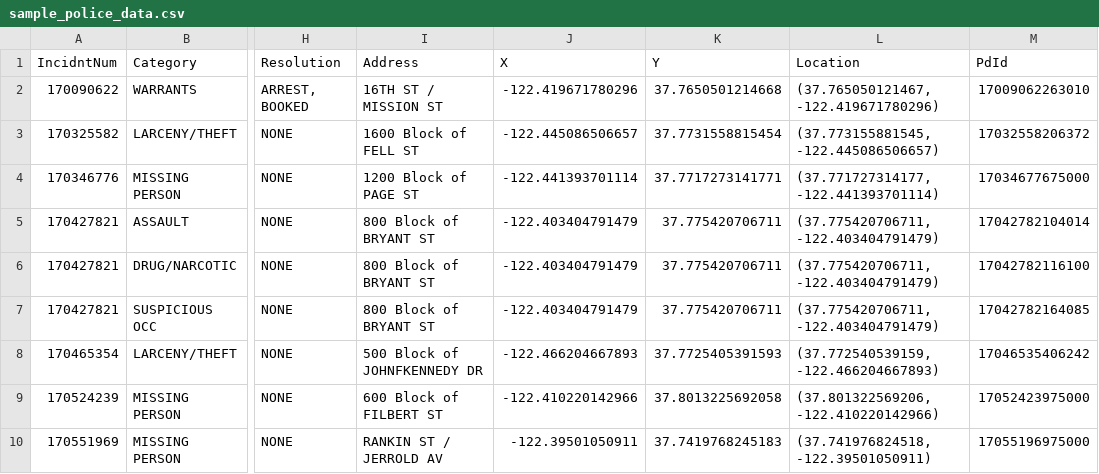
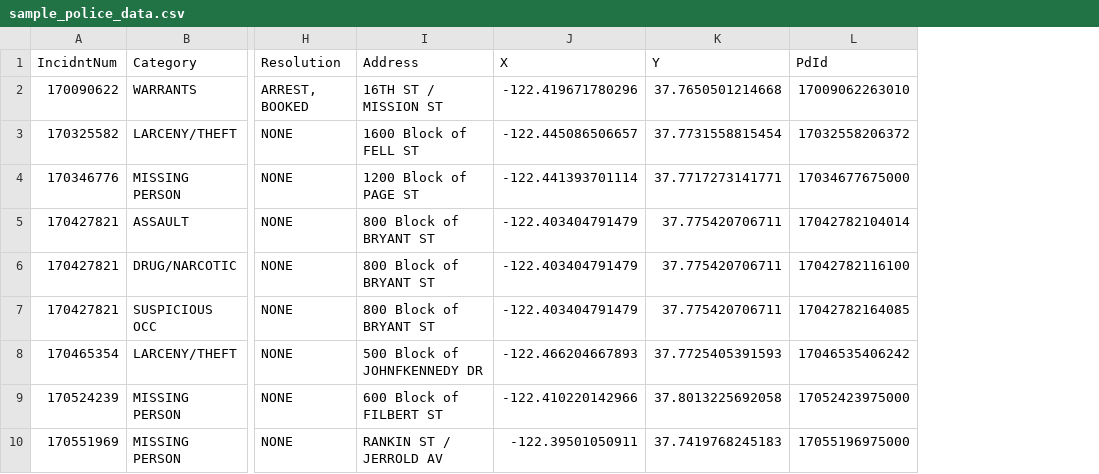
Before and after one commit to jacindaz/sf_gov_open_data, a CSV file: opt/police_data/sample_police_data.csv, drawn as a sheet; only a part is shown, gaps mark what is left out; the diff names each change by its address in the sheet, - before the commit and + after, or states it on an @@ line.

Commit message:
Remove location row, since x/y rows contain the same information, and having issues with postgres point data type

```diff
--- a/opt/police_data/sample_police_data.csv
+++ b/opt/police_data/sample_police_data.csv
-column L (Location), rows 2-10: (37.765050121467, -122.419671780296) | (37.773155881545, -122.445086506657) | (37.771727314177, -122.441393701114) | (37.775420706711, -122.403404791479) | (37.775420706711, -122.403404791479) | (37.775420706711, -122.403404791479) | (37.772540539159, -122.466204667893) | (37.801322569206, -122.410220142966) | (37.741976824518, -122.39501050911)
```
Also changed, not shown: 4 other files.
